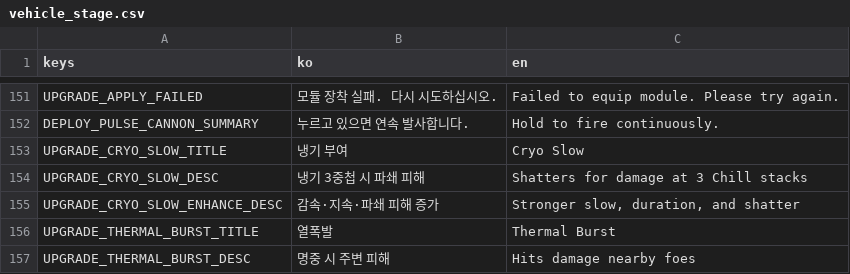
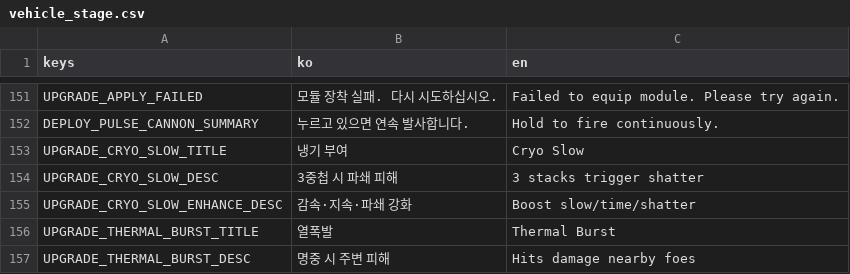
Before and after one commit to simpleusername96/cardborne-platformer, a CSV file: localization/vehicle_stage.csv, drawn as a sheet; only a part is shown, gaps mark what is left out.

```diff
--- a/localization/vehicle_stage.csv
+++ b/localization/vehicle_stage.csv
@@ -153,4 +153,4 @@ DEPLOY_PULSE_CANNON_SUMMARY,"누르고 있으면 연속 발사합니다.","Hold
 UPGRADE_CRYO_SLOW_TITLE,"냉기 부여","Cryo Slow"
-UPGRADE_CRYO_SLOW_DESC,"냉기 3중첩 시 파쇄 피해","Shatters for damage at 3 Chill stacks"
-UPGRADE_CRYO_SLOW_ENHANCE_DESC,"감속·지속·파쇄 피해 증가","Stronger slow, duration, and shatter"
+UPGRADE_CRYO_SLOW_DESC,"3중첩 시 파쇄 피해","3 stacks trigger shatter"
+UPGRADE_CRYO_SLOW_ENHANCE_DESC,"감속·지속·파쇄 강화","Boost slow/time/shatter"
 UPGRADE_THERMAL_BURST_TITLE,"열폭발","Thermal Burst"
```
Also changed, not shown: 3 other files.
